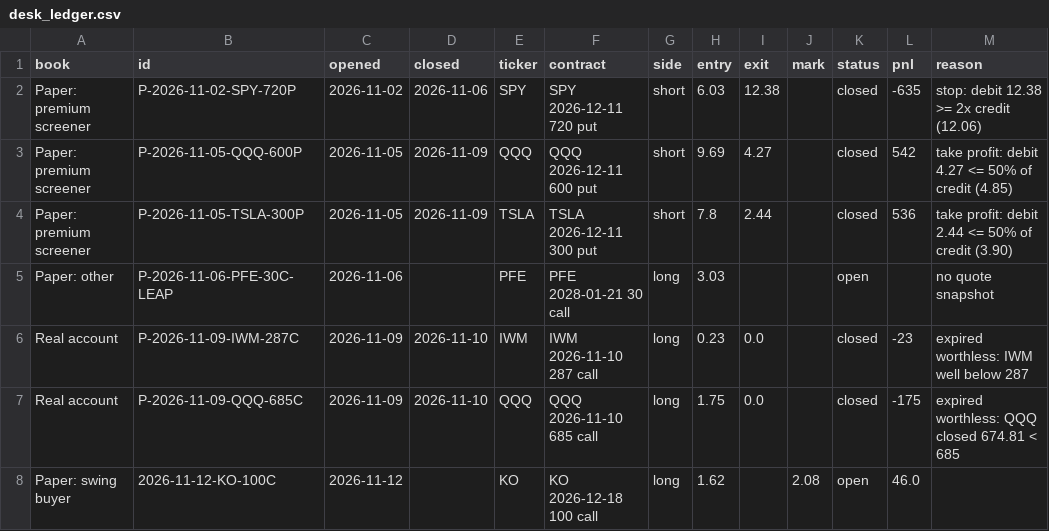
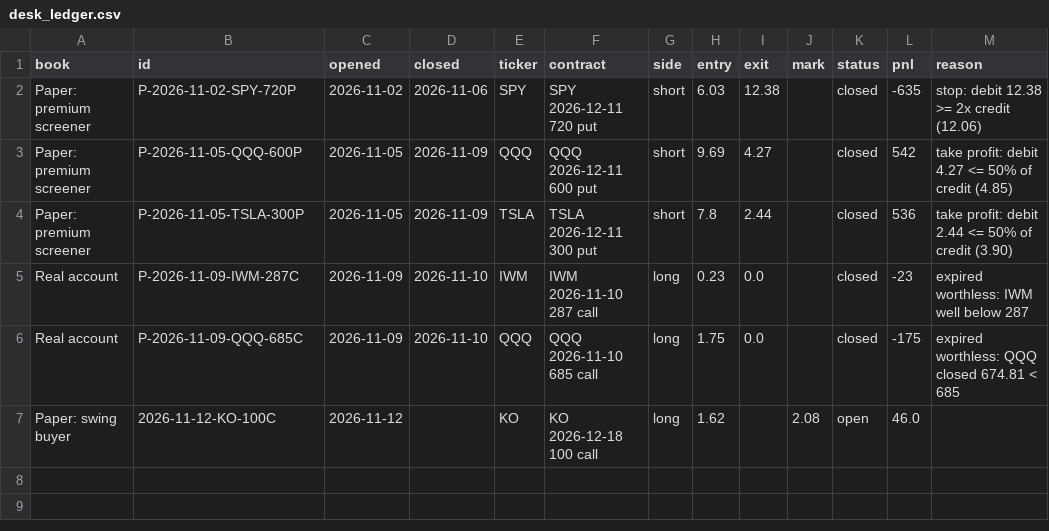
Before and after one commit to proios727-cloud/newerthanthelastbuildforant, a CSV file: research/desk_ledger.csv, drawn as a sheet; the diff names each change by its address in the sheet, - before the commit and + after, or states it on an @@ line.

```diff
--- a/research/desk_ledger.csv
+++ b/research/desk_ledger.csv
-row 5: Paper: other | P-2026-11-06-PFE-30C-LEAP | 2026-11-06 |  | PFE | PFE 2028-01-21 30 call | long | 3.03 |  |  | open |  | no quote snapshot
```
Also changed, not shown: 3 other files.
